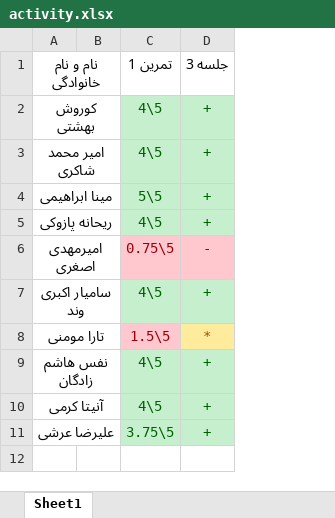
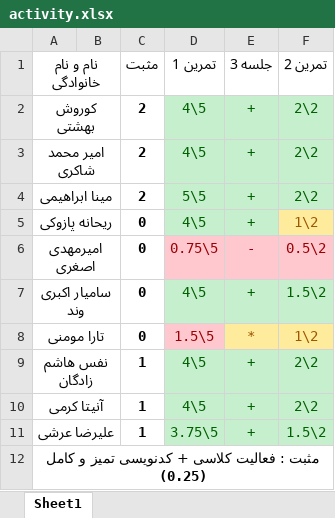
Before and after one commit to Shayan-02/python_410, an Excel workbook: activity.xlsx, sheet Sheet1, drawn as a sheet; values as stored, in another font and other column widths than the file's, no borders; the diff names each change by its address in the sheet, - before the commit and + after, or states it on an @@ line.

```diff
--- a/activity.xlsx (sheet Sheet1)
+++ b/activity.xlsx (sheet Sheet1)
+column C (مثبت), rows 2-11: 2 | 2 | 2 | 0 | 0 | 0 | 0 | 1 | 1 | 1
+column F (تمرین 2), rows 2-11: 2\2 | 2\2 | 2\2 | 1\2 | 0.5\2 | 1.5\2 | 1\2 | 2\2 | 2\2 | 1.5\2
+row 12: مثبت : فعالیت کلاسی + کدنویسی تمیز و کامل (0.25)
```
Also changed, not shown: 5 other files.
